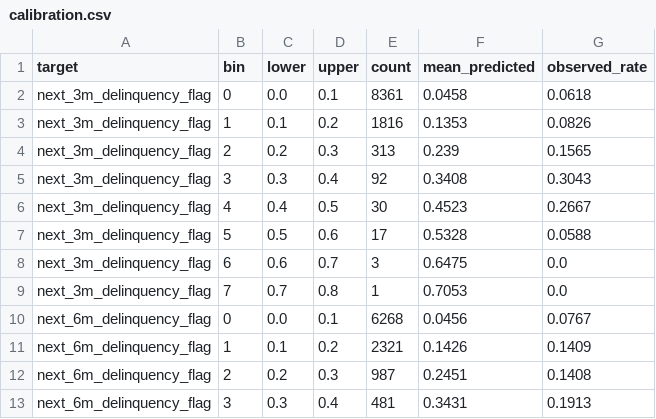
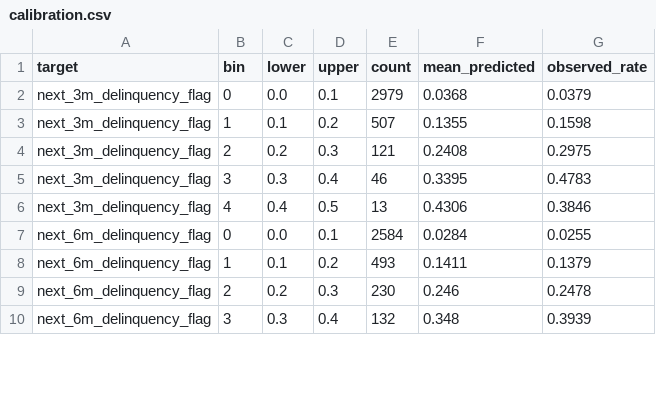
Before and after one commit to Harshkumar2306/Loan-Performance-Intelligence-Engine, a CSV file: outputs/calibration.csv, drawn as a sheet; only a part is shown; the diff covers the shown part only.

```diff
--- a/outputs/calibration.csv
+++ b/outputs/calibration.csv
@@ -1,13 +1,10 @@
 target,bin,lower,upper,count,mean_predicted,observed_rate
-next_3m_delinquency_flag,0,0.0,0.1,8361,0.0458,0.0618
-next_3m_delinquency_flag,1,0.1,0.2,1816,0.1353,0.0826
-next_3m_delinquency_flag,2,0.2,0.3,313,0.239,0.1565
-next_3m_delinquency_flag,3,0.3,0.4,92,0.3408,0.3043
-next_3m_delinquency_flag,4,0.4,0.5,30,0.4523,0.2667
-next_3m_delinquency_flag,5,0.5,0.6,17,0.5328,0.0588
-next_3m_delinquency_flag,6,0.6,0.7,3,0.6475,0.0
-next_3m_delinquency_flag,7,0.7,0.8,1,0.7053,0.0
-next_6m_delinquency_flag,0,0.0,0.1,6268,0.0456,0.0767
-next_6m_delinquency_flag,1,0.1,0.2,2321,0.1426,0.1409
-next_6m_delinquency_flag,2,0.2,0.3,987,0.2451,0.1408
-next_6m_delinquency_flag,3,0.3,0.4,481,0.3431,0.1913
+next_3m_delinquency_flag,0,0.0,0.1,2979,0.0368,0.0379
+next_3m_delinquency_flag,1,0.1,0.2,507,0.1355,0.1598
+next_3m_delinquency_flag,2,0.2,0.3,121,0.2408,0.2975
+next_3m_delinquency_flag,3,0.3,0.4,46,0.3395,0.4783
+next_3m_delinquency_flag,4,0.4,0.5,13,0.4306,0.3846
+next_6m_delinquency_flag,0,0.0,0.1,2584,0.0284,0.0255
+next_6m_delinquency_flag,1,0.1,0.2,493,0.1411,0.1379
+next_6m_delinquency_flag,2,0.2,0.3,230,0.246,0.2478
+next_6m_delinquency_flag,3,0.3,0.4,132,0.348,0.3939
```
Also changed, not shown: 1 added row and 100 edited cells elsewhere in this file, outputs/counterfactuals.csv, outputs/fairness_report.csv, 25 other files.
